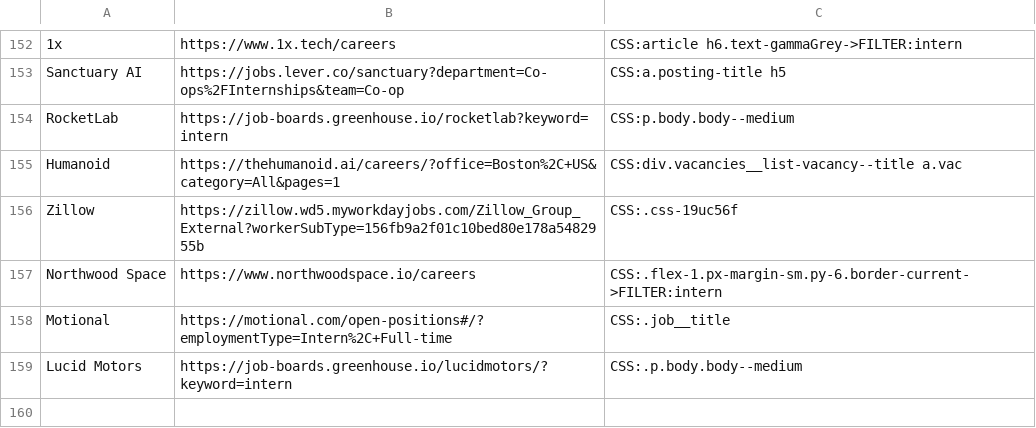
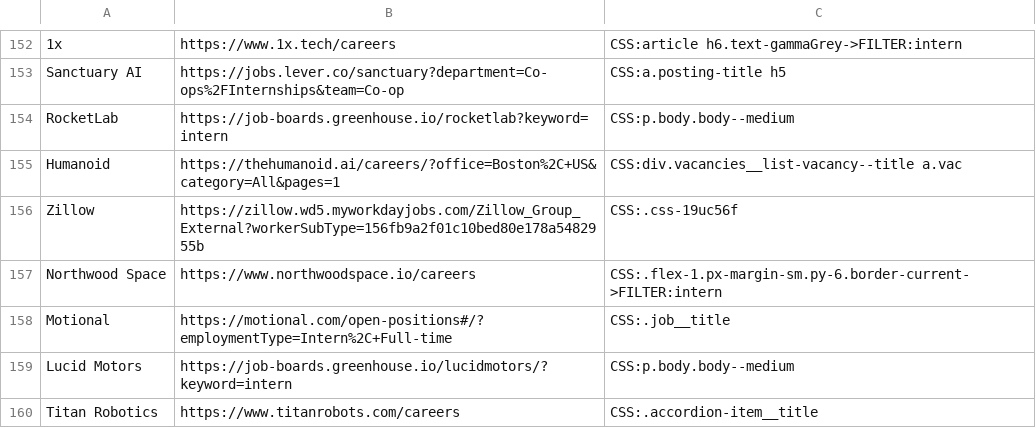
Before and after one commit to Ph1so/phlux2.0, a CSV file: companies.csv, drawn as a sheet; only a part is shown, gaps mark what is left out.

Commit message:
titan robotics

```diff
--- a/companies.csv
+++ b/companies.csv
@@ -158,2 +158,3 @@ Northwood Space,https://www.northwoodspace.io/careers,CSS:.flex-1.px-margin-sm.p
 Motional,https://motional.com/open-positions#/?employmentType=Intern%2C+Full-time,CSS:.job__title
-Lucid Motors,https://job-boards.greenhouse.io/lucidmotors/?keyword=intern,CSS:.p.body.body--medium
+Lucid Motors,https://job-boards.greenhouse.io/lucidmotors/?keyword=intern,CSS:p.body.body--medium
+Titan Robotics,https://www.titanrobots.com/careers,CSS:.accordion-item__title
```
